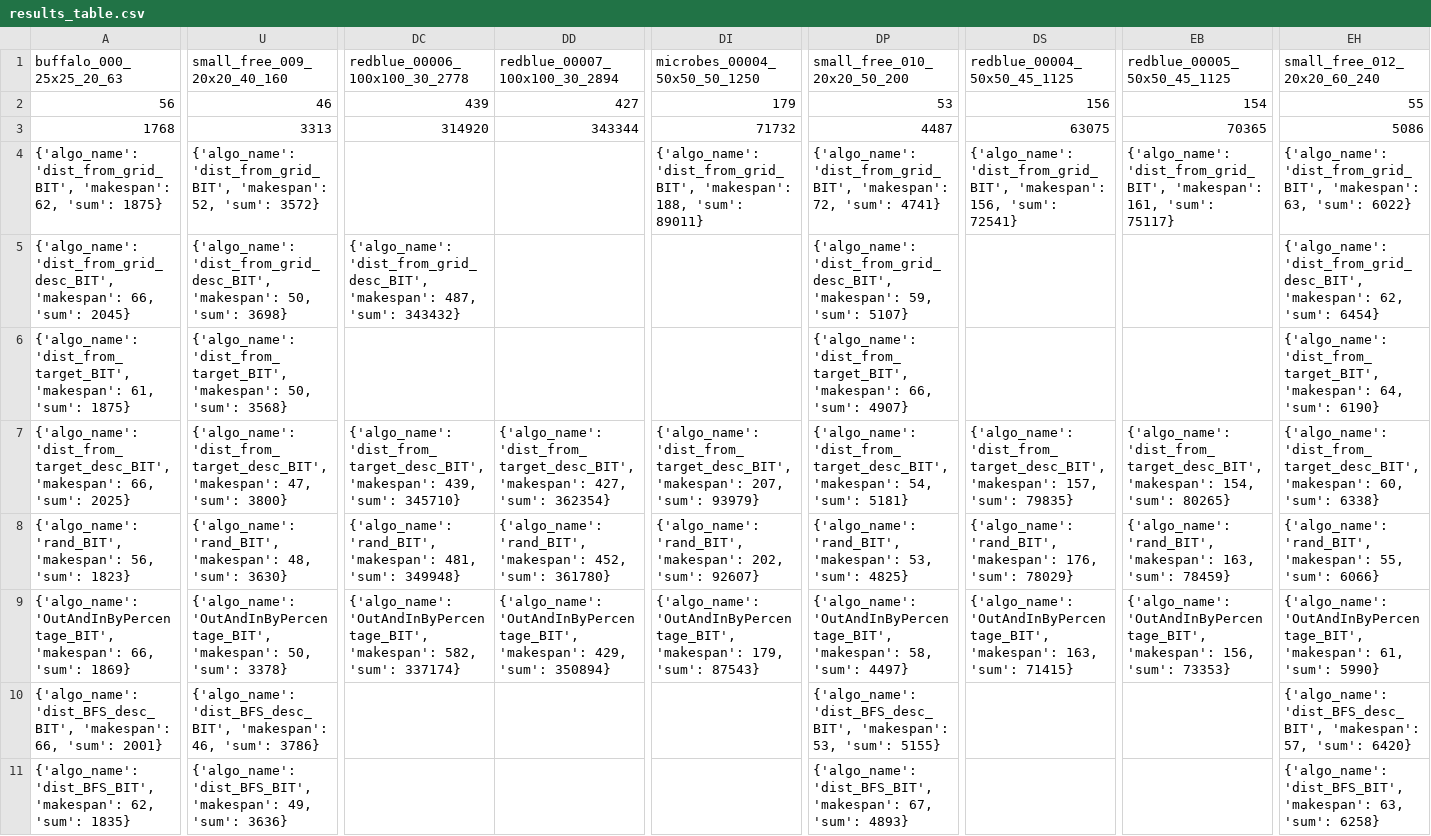
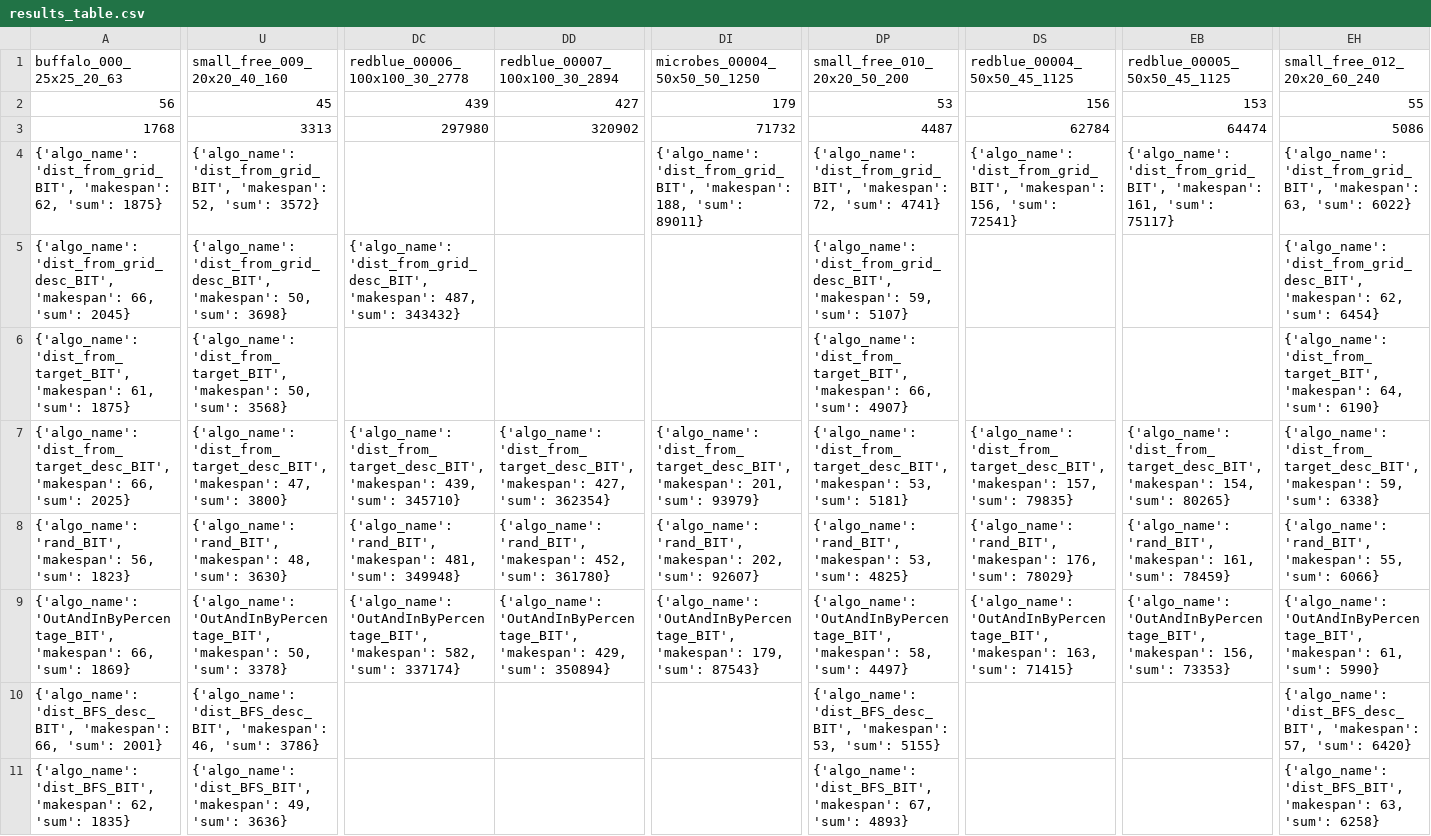
Before and after one commit to Ysommer/SoGC2021_tech, a CSV file: results_table.csv, drawn as a sheet; only a part is shown, gaps mark what is left out; the diff covers the shown part only; the diff names each change by its address in the sheet, - before the commit and + after, or states it on an @@ line.

Commit message:
update table

```diff
--- a/results_table.csv
+++ b/results_table.csv
-U2 (small_free_009_20x20_40_160): 46
+U2 (small_free_009_20x20_40_160): 45
-EB2 (redblue_00005_50x50_45_1125): 154
+EB2 (redblue_00005_50x50_45_1125): 153
-DC3 (redblue_00006_100x100_30_2778): 314920
+DC3 (redblue_00006_100x100_30_2778): 297980
-DD3 (redblue_00007_100x100_30_2894): 343344
+DD3 (redblue_00007_100x100_30_2894): 320902
-DS3 (redblue_00004_50x50_45_1125): 63075
+DS3 (redblue_00004_50x50_45_1125): 62784
-EB3 (redblue_00005_50x50_45_1125): 70365
+EB3 (redblue_00005_50x50_45_1125): 64474
-DI7 (microbes_00004_50x50_50_1250): …'dist_from_target_desc_BIT', 'makespan': 207, 'sum': 93979}
+DI7 (microbes_00004_50x50_50_1250): …'dist_from_target_desc_BIT', 'makespan': 201, 'sum': 93979}
-DP7 (small_free_010_20x20_50_200): …'dist_from_target_desc_BIT', 'makespan': 54, 'sum': 5181}
+DP7 (small_free_010_20x20_50_200): …'dist_from_target_desc_BIT', 'makespan': 53, 'sum': 5181}
-EH7 (small_free_012_20x20_60_240): …'dist_from_target_desc_BIT', 'makespan': 60, 'sum': 6338}
+EH7 (small_free_012_20x20_60_240): …'dist_from_target_desc_BIT', 'makespan': 59, 'sum': 6338}
-EB8 (redblue_00005_50x50_45_1125): …'rand_BIT', 'makespan': 163, 'sum': 78459}
+EB8 (redblue_00005_50x50_45_1125): …'rand_BIT', 'makespan': 161, 'sum': 78459}
```
Also changed, not shown: 1 edited cell elsewhere in this file, 1 other file.
